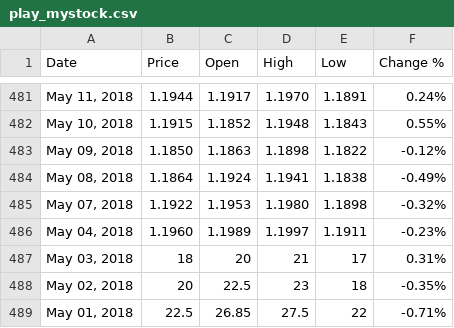
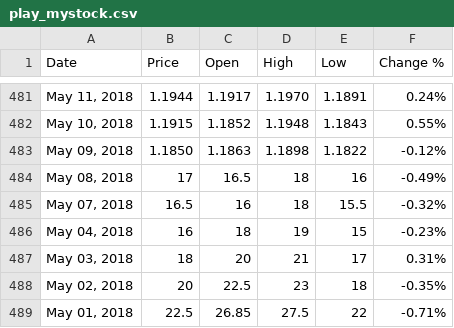
Before and after one commit to eunhatbe/eunhatb2, a CSV file: play_mystock.csv, drawn as a sheet; only a part is shown, gaps mark what is left out.

Commit message:
Update play_mystock.csv

```diff
--- a/play_mystock.csv
+++ b/play_mystock.csv
@@ -483,5 +483,5 @@
 "May 09, 2018","1.1850","1.1863","1.1898","1.1822","-0.12%"
-"May 08, 2018","1.1864","1.1924","1.1941","1.1838","-0.49%"
-"May 07, 2018","1.1922","1.1953","1.1980","1.1898","-0.32%"
-"May 04, 2018","1.1960","1.1989","1.1997","1.1911","-0.23%"
+"May 08, 2018","17","16.5","18","16","-0.49%"
+"May 07, 2018","16.5","16","18","15.5","-0.32%"
+"May 04, 2018","16","18","19","15","-0.23%"
 "May 03, 2018","18","20","21","17","0.31%"
```
